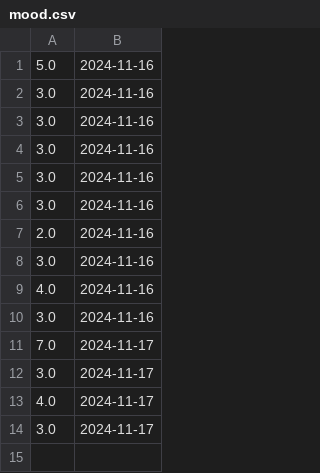
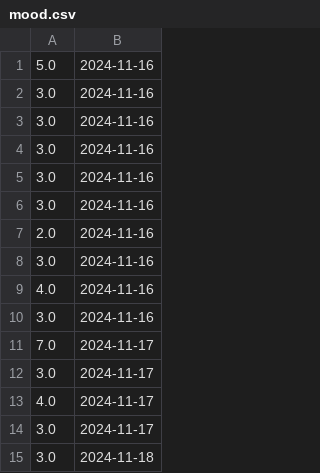
Before and after one commit to mi-cawber/Journal, a CSV file: mood.csv, drawn as a sheet.

```diff
--- a/mood.csv
+++ b/mood.csv
@@ -14 +14,2 @@
 3.0 , 2024-11-17
+3.0 , 2024-11-18
```
Also changed, not shown: sleep.csv, 5 other files.
